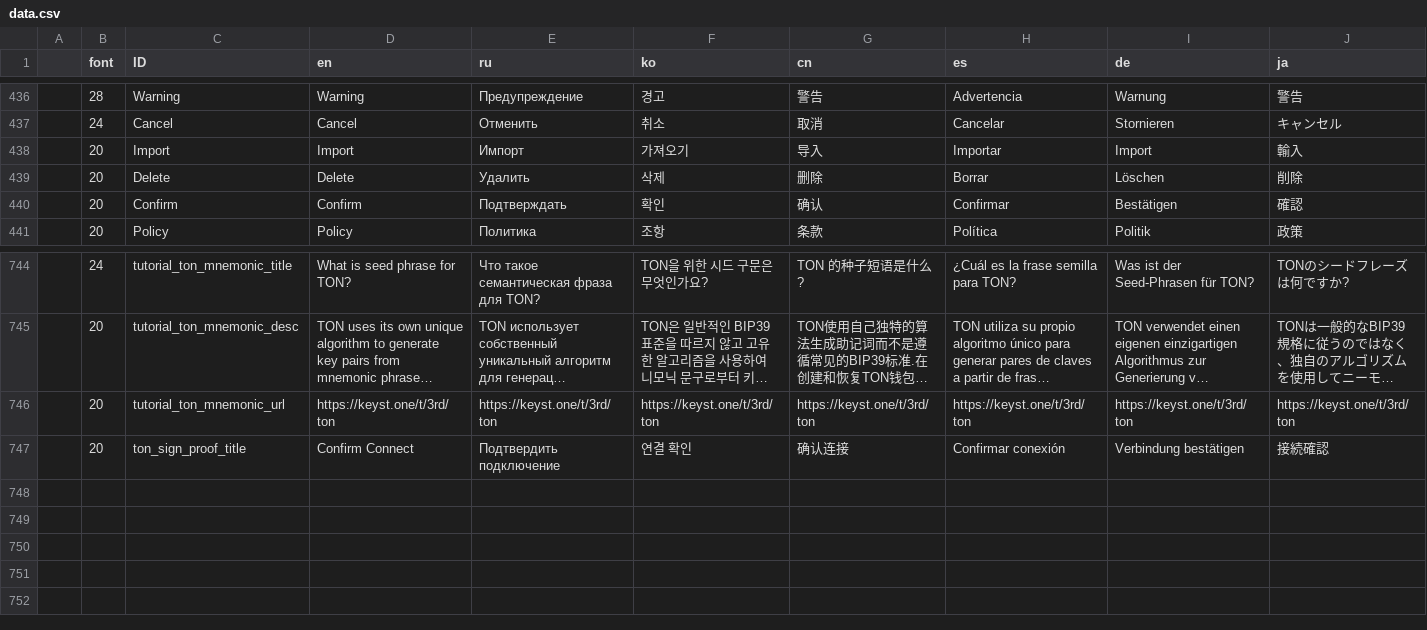
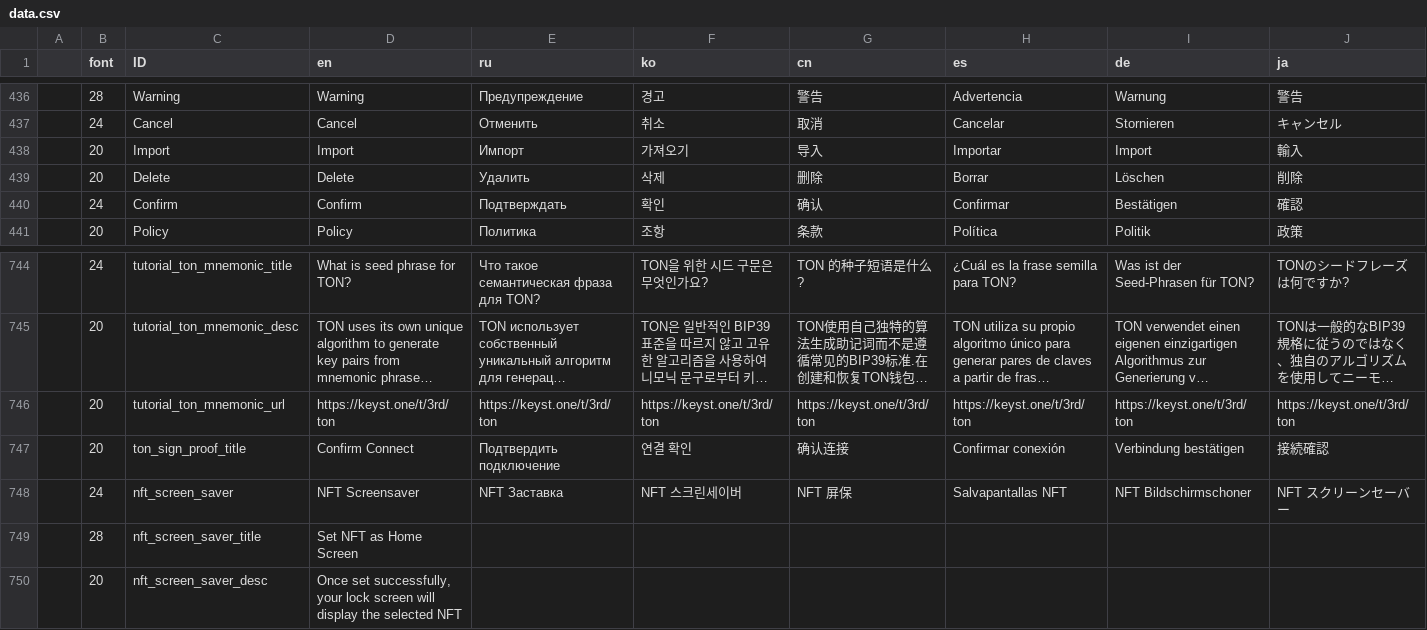
Before and after one commit to KeystoneHQ/keystone3-firmware, a CSV file: src/ui/lv_i18n/data.csv, drawn as a sheet; only a part is shown, gaps mark what is left out; long unchanged cells end in …; the diff names each change by its address in the sheet, - before the commit and + after, or states it on an @@ line.

```diff
--- a/src/ui/lv_i18n/data.csv
+++ b/src/ui/lv_i18n/data.csv
-B440 (font): 20
+B440 (font): 24
+row 748:  | 24 | nft_screen_saver | NFT Screensaver | NFT Заставка | NFT 스크린세이버 | NFT 屏保 | Salvapantallas NFT | NFT Bildschirmschoner | NFT スクリーンセーバー
+row 749:  | 28 | nft_screen_saver_title | Set NFT as Home Screen
+row 750:  | 20 | nft_screen_saver_desc | Once set successfully, your lock screen will display the selected NFT
```
Also changed, not shown: 15 other files.
